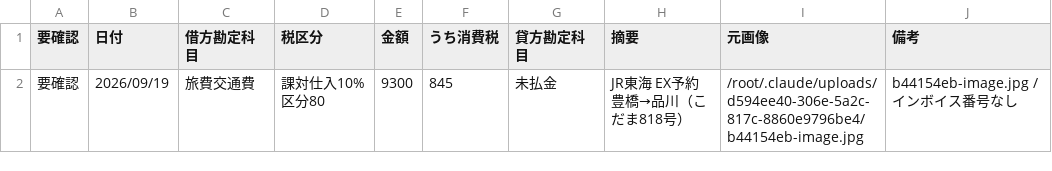
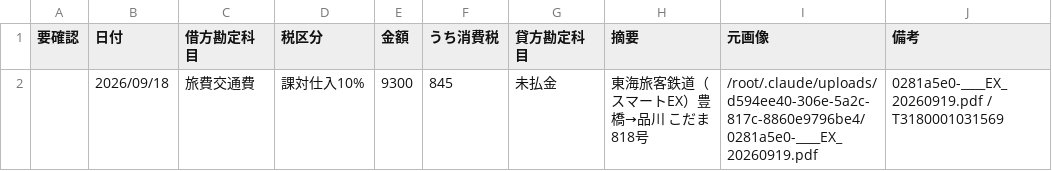
Before and after one commit to pandazda2-code/pandazda2, a CSV file: receipt2yayoi/out/hideyuki/review_2026.csv, drawn as a sheet.

```diff
--- a/receipt2yayoi/out/hideyuki/review_2026.csv
+++ b/receipt2yayoi/out/hideyuki/review_2026.csv
@@ -1,2 +1,2 @@
 要確認,日付,借方勘定科目,税区分,金額,うち消費税,貸方勘定科目,摘要,元画像,備考
-要確認,2026/09/19,旅費交通費,課対仕入10%区分80,9300,845,未払金,JR東海 EX予約 豊橋→品川（こだま818号）,/root/.claude/uploads/d594ee40-306e-5a2c-817c-8860e9796be4/b44154eb-image.jpg,b44154eb-image.jpg / インボイス番号なし
+,2026/09/18,旅費交通費,課対仕入10%,9300,845,未払金,東海旅客鉄道（スマートEX）豊橋→品川 こだま818号,/root/.claude/uploads/d594ee40-306e-5a2c-817c-8860e9796be4/0281a5e0-____EX_20260919.pdf,0281a5e0-____EX_20260919.pdf / T3180001031569
```
Also changed, not shown: 10 other files.
